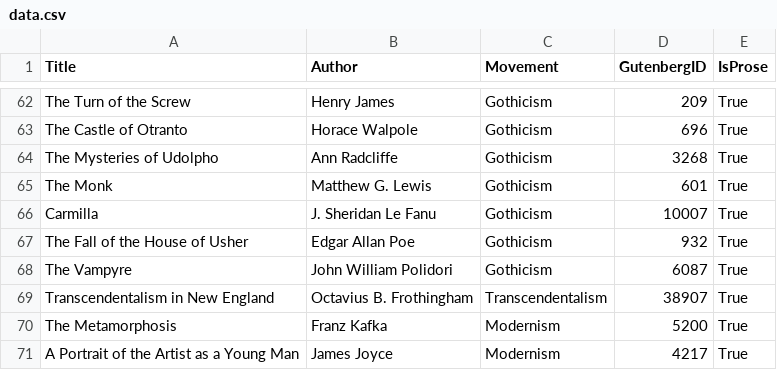
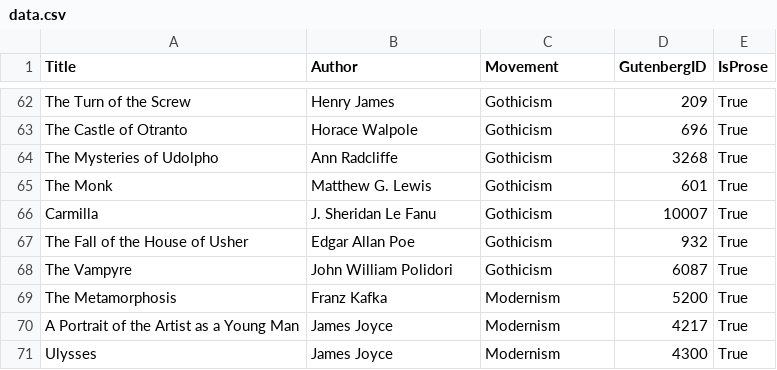
Before and after one commit to brendajaroker/Literary_Classification_ML, a CSV file: csci 374 final project/data/data.csv, drawn as a sheet; only a part is shown, gaps mark what is left out; the shorter side is filled out with more unchanged rows; the diff names each change by its address in the sheet, - before the commit and + after, or states it on an @@ line.

```diff
--- a/csci 374 final project/data/data.csv
+++ b/csci 374 final project/data/data.csv
-row 69: Transcendentalism in New England | Octavius B. Frothingham | Transcendentalism | 38907 | True
```
Also changed, not shown: 13 other files.
